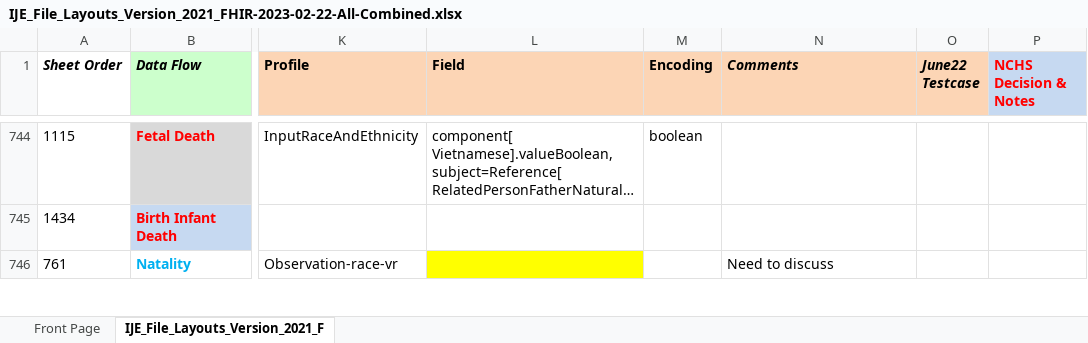
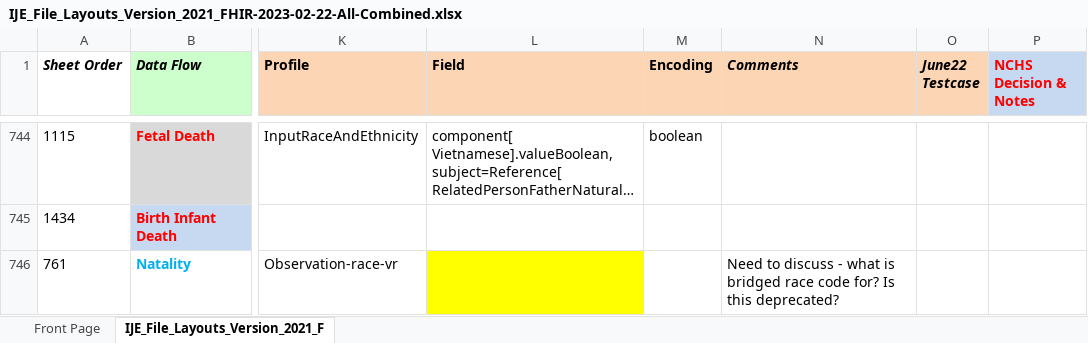
Before and after one commit to nightingaleproject/vital_records_sandbox_ig, an Excel workbook: input/mapping/IJE_File_Layouts_Version_2021_FHIR-2023-02-22-All-Combined.xlsx, sheet IJE_File_Layouts_Version_2021_F, drawn as a sheet; only a part is shown, gaps mark what is left out; long unchanged cells end in …; values as stored, in another font and other column widths than the file's, no borders; conditional formats not drawn; the diff covers the shown part only; the diff names each change by its address in the sheet, - before the commit and + after, or states it on an @@ line.

```diff
--- a/input/mapping/IJE_File_Layouts_Version_2021_FHIR-2023-02-22-All-Combined.xlsx (sheet IJE_File_Layouts_Version_2021_F)
+++ b/input/mapping/IJE_File_Layouts_Version_2021_FHIR-2023-02-22-All-Combined.xlsx (sheet IJE_File_Layouts_Version_2021_F)
-N746 (Comments): Need to discuss
+N746 (Comments): Need to discuss - what is bridged race code for? Is this deprecated?
```
Also changed, not shown: 10 edited cells elsewhere in this sheet, 4 other files.
